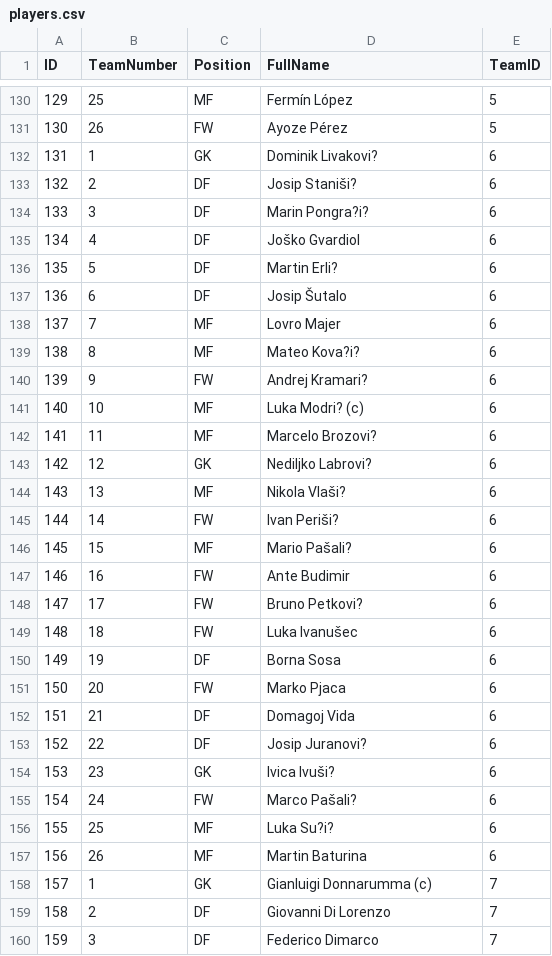
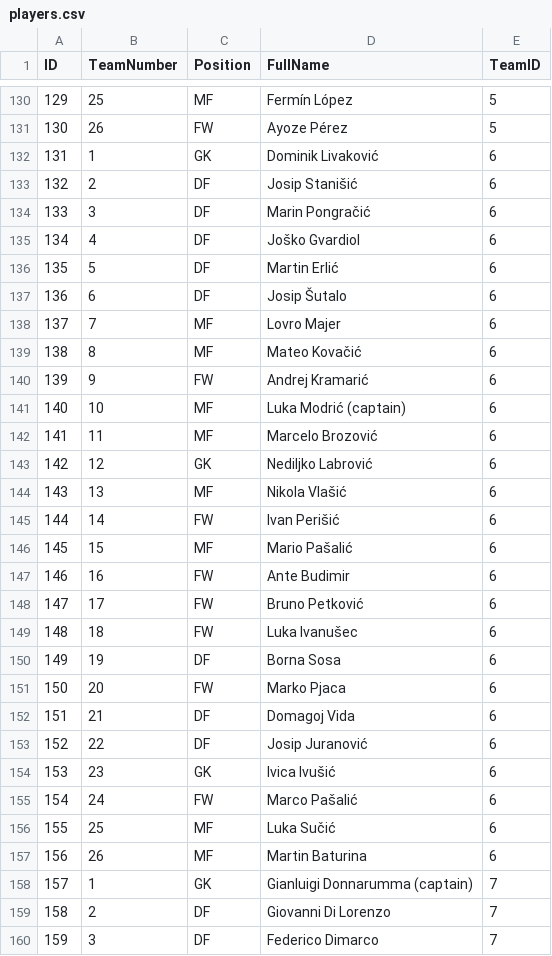
Before and after one commit to Mitrevichin/Football-tournament-website, a CSV file: public/players.csv, drawn as a sheet; only a part is shown, gaps mark what is left out; the diff covers the shown part only; the diff names each change by its address in the sheet, - before the commit and + after, or states it on an @@ line.

```diff
--- a/public/players.csv
+++ b/public/players.csv
-D132 (FullName): Dominik Livakovi?
+D132 (FullName): Dominik Livaković
-D133 (FullName): Josip Staniši?
+D133 (FullName): Josip Stanišić
-D134 (FullName): Marin Pongra?i?
+D134 (FullName): Marin Pongračić
-D136 (FullName): Martin Erli?
+D136 (FullName): Martin Erlić
-D139 (FullName): Mateo Kova?i?
+D139 (FullName): Mateo Kovačić
-D140 (FullName): Andrej Kramari?
+D140 (FullName): Andrej Kramarić
-D141 (FullName): Luka Modri? (c)
+D141 (FullName): Luka Modrić (captain)
-D142 (FullName): Marcelo Brozovi?
+D142 (FullName): Marcelo Brozović
-D143 (FullName): Nediljko Labrovi?
+D143 (FullName): Nediljko Labrović
-D144 (FullName): Nikola Vlaši?
+D144 (FullName): Nikola Vlašić
-D145 (FullName): Ivan Periši?
+D145 (FullName): Ivan Perišić
-D146 (FullName): Mario Pašali?
+D146 (FullName): Mario Pašalić
-D148 (FullName): Bruno Petkovi?
+D148 (FullName): Bruno Petković
-D153 (FullName): Josip Juranovi?
+D153 (FullName): Josip Juranović
-D154 (FullName): Ivica Ivuši?
+D154 (FullName): Ivica Ivušić
-D155 (FullName): Marco Pašali?
+D155 (FullName): Marco Pašalić
-D156 (FullName): Luka Su?i?
+D156 (FullName): Luka Sučić
-D158 (FullName): Gianluigi Donnarumma (c)
+D158 (FullName): Gianluigi Donnarumma (captain)
```
Also changed, not shown: 111 edited cells elsewhere in this file, 5 other files.
